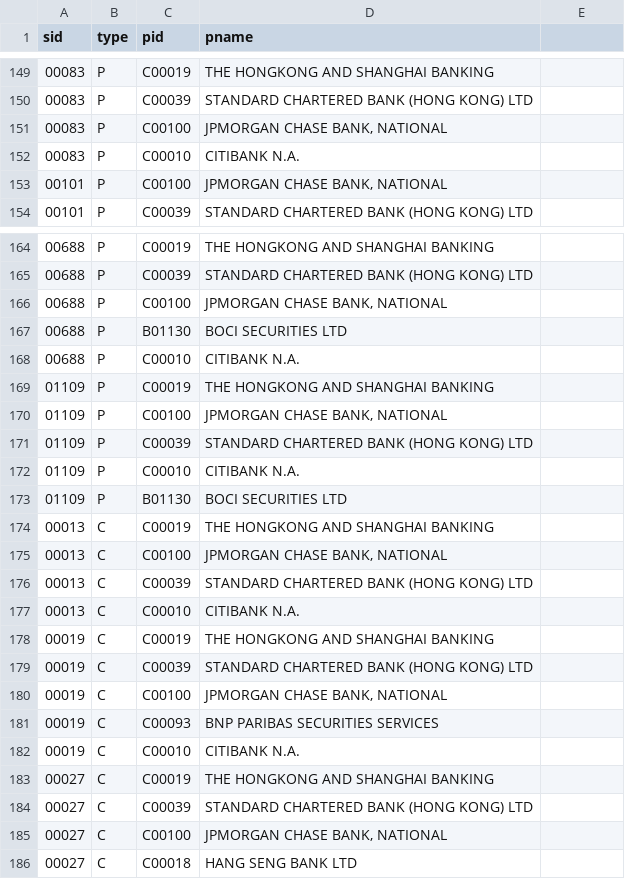
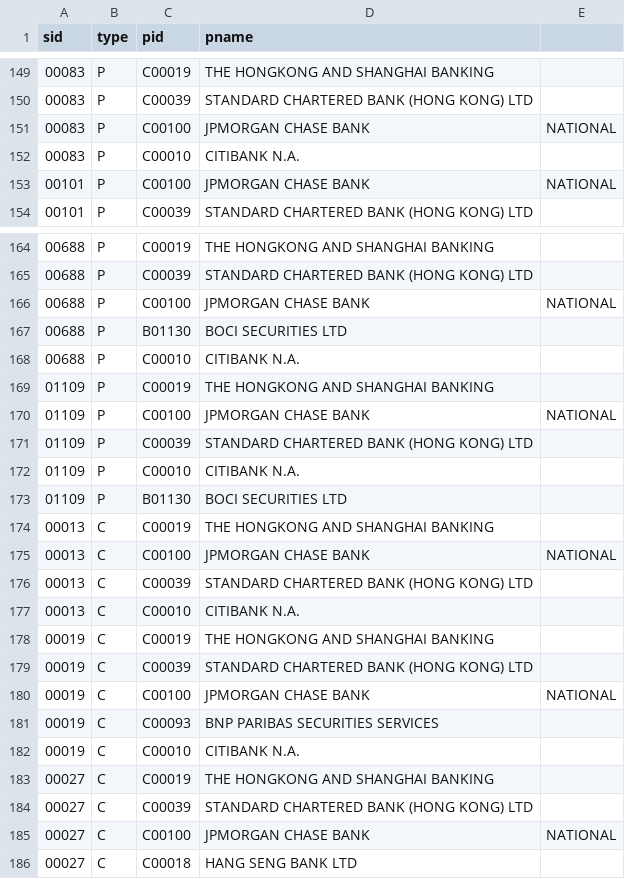
Before and after one commit to ng-the-engineer/sna, a CSV file: hsindex.csv, drawn as a sheet; only a part is shown, gaps mark what is left out; the diff covers the shown part only.

```diff
--- a/hsindex.csv
+++ b/hsindex.csv
@@ -150,5 +150,5 @@ sid,type,pid,pname
 00083,P,C00039,STANDARD CHARTERED BANK (HONG KONG) LTD
-00083,P,C00100,"JPMORGAN CHASE BANK, NATIONAL"
+00083,P,C00100,JPMORGAN CHASE BANK, NATIONAL
 00083,P,C00010,CITIBANK N.A.
-00101,P,C00100,"JPMORGAN CHASE BANK, NATIONAL"
+00101,P,C00100,JPMORGAN CHASE BANK, NATIONAL
 00101,P,C00039,STANDARD CHARTERED BANK (HONG KONG) LTD
@@ -165,3 +165,3 @@ sid,type,pid,pname
 00688,P,C00039,STANDARD CHARTERED BANK (HONG KONG) LTD
-00688,P,C00100,"JPMORGAN CHASE BANK, NATIONAL"
+00688,P,C00100,JPMORGAN CHASE BANK, NATIONAL
 00688,P,B01130,BOCI SECURITIES LTD
@@ -169,3 +169,3 @@ sid,type,pid,pname
 01109,P,C00019,THE HONGKONG AND SHANGHAI BANKING
-01109,P,C00100,"JPMORGAN CHASE BANK, NATIONAL"
+01109,P,C00100,JPMORGAN CHASE BANK, NATIONAL
 01109,P,C00039,STANDARD CHARTERED BANK (HONG KONG) LTD
@@ -174,3 +174,3 @@ sid,type,pid,pname
 00013,C,C00019,THE HONGKONG AND SHANGHAI BANKING
-00013,C,C00100,"JPMORGAN CHASE BANK, NATIONAL"
+00013,C,C00100,JPMORGAN CHASE BANK, NATIONAL
 00013,C,C00039,STANDARD CHARTERED BANK (HONG KONG) LTD
@@ -179,3 +179,3 @@ sid,type,pid,pname
 00019,C,C00039,STANDARD CHARTERED BANK (HONG KONG) LTD
-00019,C,C00100,"JPMORGAN CHASE BANK, NATIONAL"
+00019,C,C00100,JPMORGAN CHASE BANK, NATIONAL
 00019,C,C00093,BNP PARIBAS SECURITIES SERVICES
@@ -184,3 +184,3 @@ sid,type,pid,pname
 00027,C,C00039,STANDARD CHARTERED BANK (HONG KONG) LTD
-00027,C,C00100,"JPMORGAN CHASE BANK, NATIONAL"
+00027,C,C00100,JPMORGAN CHASE BANK, NATIONAL
 00027,C,C00018,HANG SENG BANK LTD
```
Also changed, not shown: 88 edited cells elsewhere in this file, 2 other files.
